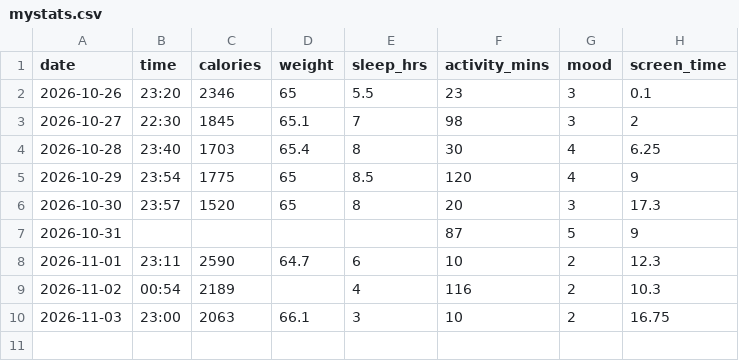
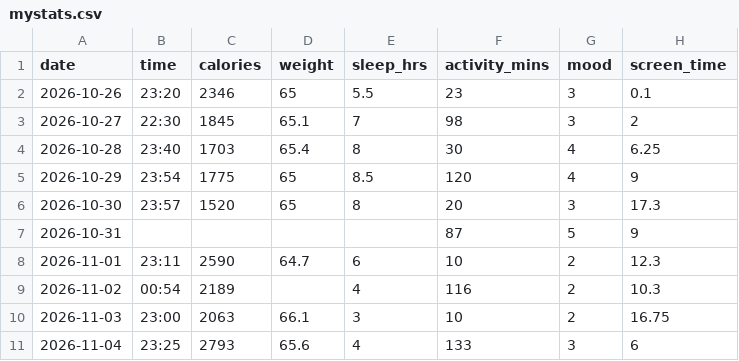
Before and after one commit to SuperDivine7/Health-is-Wealth, a CSV file: data/mystats.csv, drawn as a sheet.

Commit message:
Update mystats.csv for 04/11

```diff
--- a/data/mystats.csv
+++ b/data/mystats.csv
@@ -10 +10,2 @@ date,time,calories,weight,sleep_hrs,activity_mins,mood,screen_time
 2026-11-03,23:00,2063,66.1,3,10,2,16.75
+2026-11-04,23:25,2793,65.6,4,133,3,6
```
